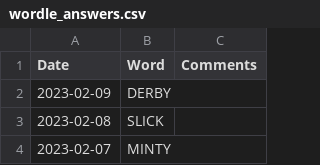
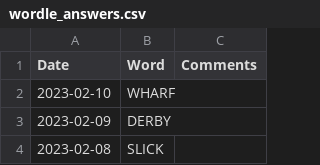
Before and after one commit to mdahlman/wordle, a CSV file: docs/_data/wordle_answers.csv, drawn as a sheet; only a part is shown; the shorter side is filled out with more unchanged rows; the diff names each change by its address in the sheet, - before the commit and + after, or states it on an @@ line.

Commit message:
answers through 2023-02-10

```diff
--- a/docs/_data/wordle_answers.csv
+++ b/docs/_data/wordle_answers.csv
+row 2: 2023-02-10 | WHARF
```
